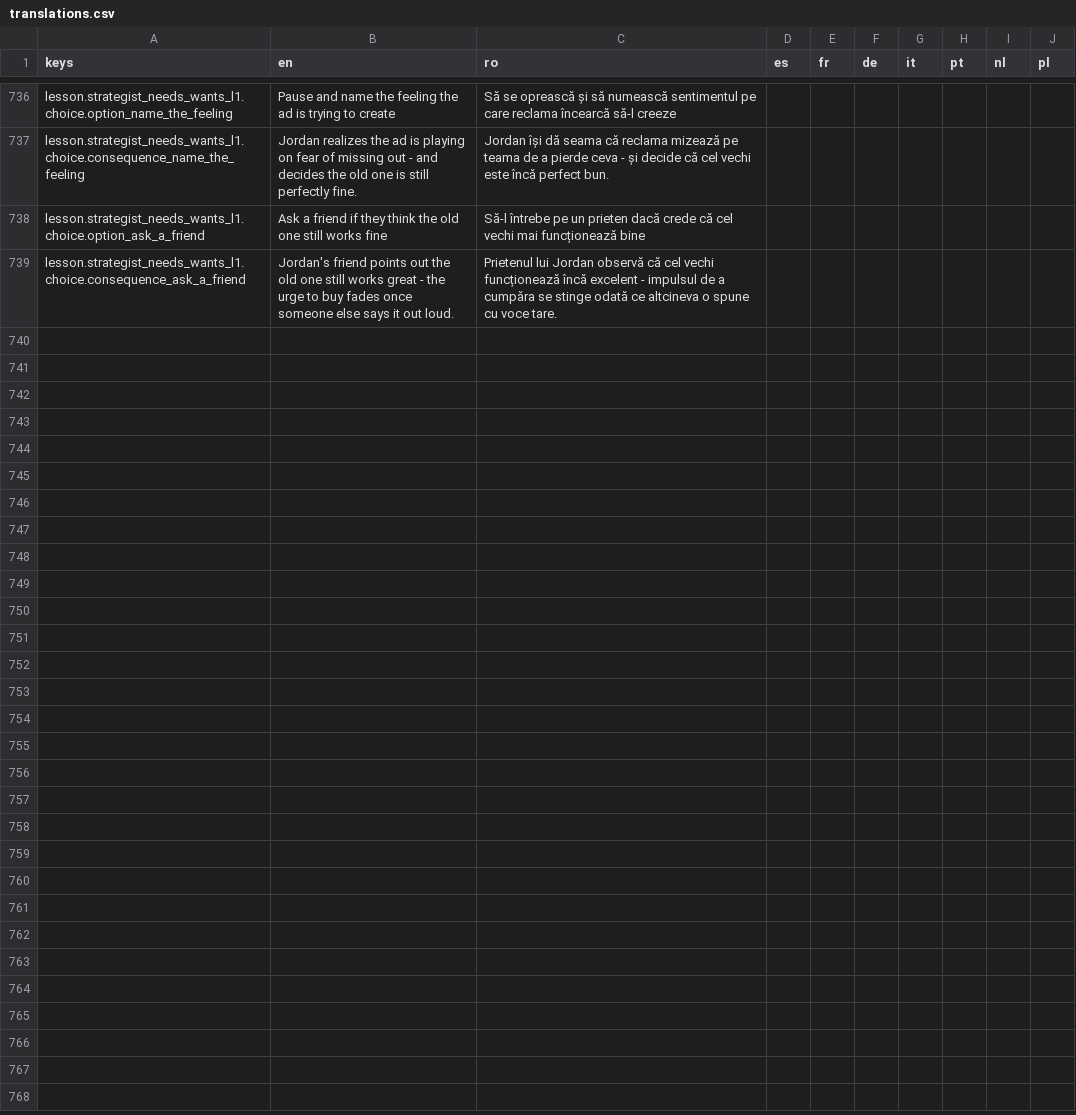
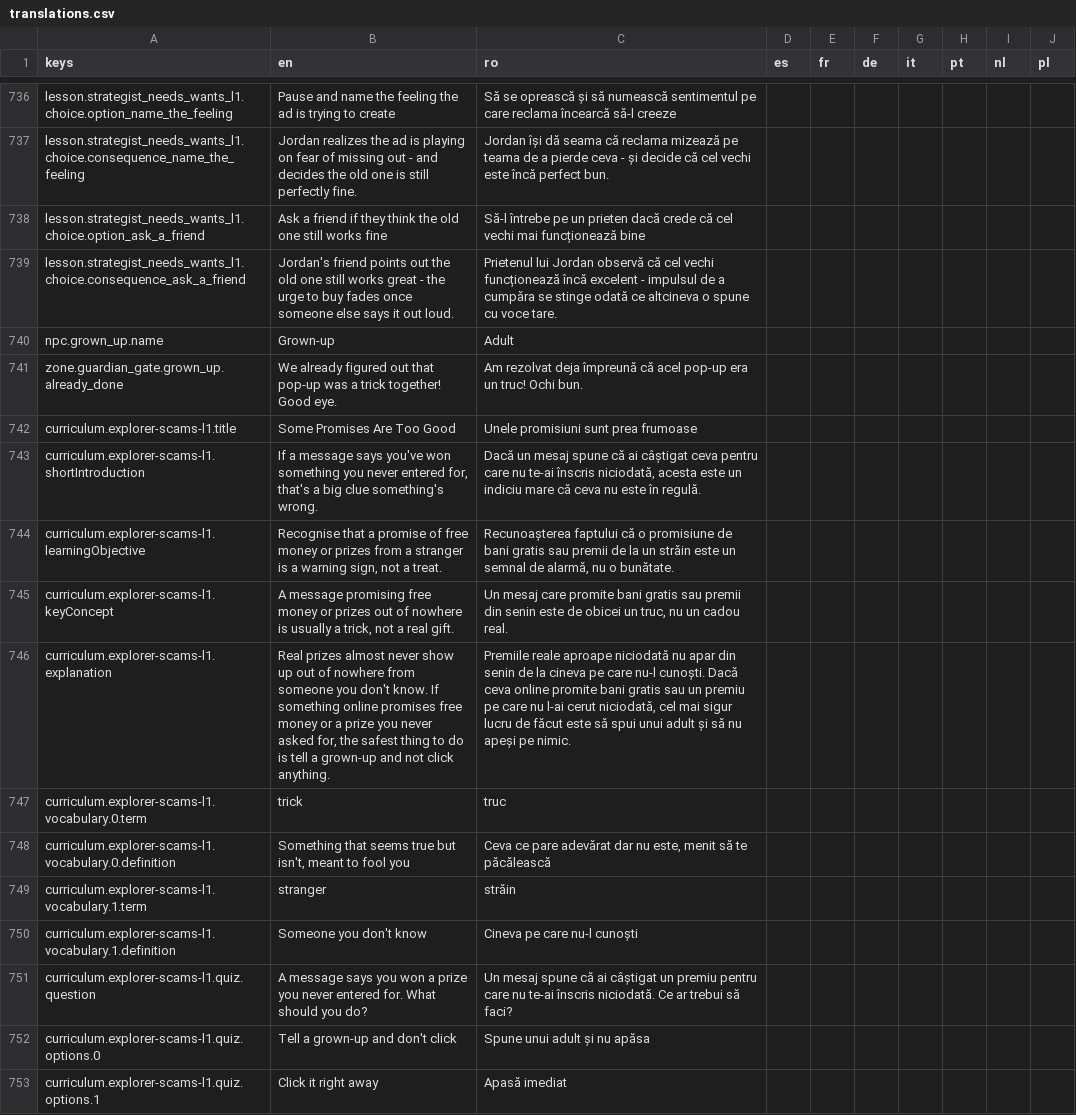
Before and after one commit to laviniamoraru28-creator/money-quest, a CSV file: godot/money-quest-game/localization/translations.csv, drawn as a sheet; only a part is shown, gaps mark what is left out; the diff covers the shown part only.

```diff
--- a/godot/money-quest-game/localization/translations.csv
+++ b/godot/money-quest-game/localization/translations.csv
@@ -739 +739,15 @@
 "lesson.strategist_needs_wants_l1.choice.consequence_ask_a_friend","Jordan's friend points out the old one still works great - the urge to buy fades once someone else says it out loud.","Prietenul lui Jordan observă că cel vechi funcționează încă excelent - impulsul de a cumpăra se stinge odată ce altcineva o spune cu voce tare.","","","","","","",""
+"npc.grown_up.name","Grown-up","Adult","","","","","","",""
+"zone.guardian_gate.grown_up.already_done","We already figured out that pop-up was a trick together! Good eye.","Am rezolvat deja împreună că acel pop-up era un truc! Ochi bun.","","","","","","",""
+"curriculum.explorer-scams-l1.title","Some Promises Are Too Good","Unele promisiuni sunt prea frumoase","","","","","","",""
+"curriculum.explorer-scams-l1.shortIntroduction","If a message says you've won something you never entered for, that's a big clue something's wrong.","Dacă un mesaj spune că ai câștigat ceva pentru care nu te-ai înscris niciodată, acesta este un indiciu mare că ceva nu este în regulă.","","","","","","",""
+"curriculum.explorer-scams-l1.learningObjective","Recognise that a promise of free money or prizes from a stranger is a warning sign, not a treat.","Recunoașterea faptului că o promisiune de bani gratis sau premii de la un străin este un semnal de alarmă, nu o bunătate.","","","","","","",""
+"curriculum.explorer-scams-l1.keyConcept","A message promising free money or prizes out of nowhere is usually a trick, not a real gift.","Un mesaj care promite bani gratis sau premii din senin este de obicei un truc, nu un cadou real.","","","","","","",""
+"curriculum.explorer-scams-l1.explanation","Real prizes almost never show up out of nowhere from someone you don't know. If something online promises free money or a prize you never asked for, the safest thing to do is tell a grown-up and not click anything.","Premiile reale aproape niciodată nu apar din senin de la cineva pe care nu-l cunoști. Dacă ceva online promite bani gratis sau un premiu pe care nu l-ai cerut niciodată, cel mai sigur lucru de făcut este să spui unui adult și să nu apeși pe nimic.","","","","","","",""
+"curriculum.explorer-scams-l1.vocabulary.0.term","trick","truc","","","","","","",""
+"curriculum.explorer-scams-l1.vocabulary.0.definition","Something that seems true but isn't, meant to fool you","Ceva ce pare adevărat dar nu este, menit să te păcălească","","","","","","",""
+"curriculum.explorer-scams-l1.vocabulary.1.term","stranger","străin","","","","","","",""
+"curriculum.explorer-scams-l1.vocabulary.1.definition","Someone you don't know","Cineva pe care nu-l cunoști","","","","","","",""
+"curriculum.explorer-scams-l1.quiz.question","A message says you won a prize you never entered for. What should you do?","Un mesaj spune că ai câștigat un premiu pentru care nu te-ai înscris niciodată. Ce ar trebui să faci?","","","","","","",""
+"curriculum.explorer-scams-l1.quiz.options.0","Tell a grown-up and don't click","Spune unui adult și nu apăsa","","","","","","",""
+"curriculum.explorer-scams-l1.quiz.options.1","Click it right away","Apasă imediat","","","","","","",""
```
Also changed, not shown: 13 added rows elsewhere in this file, 7 other files.
